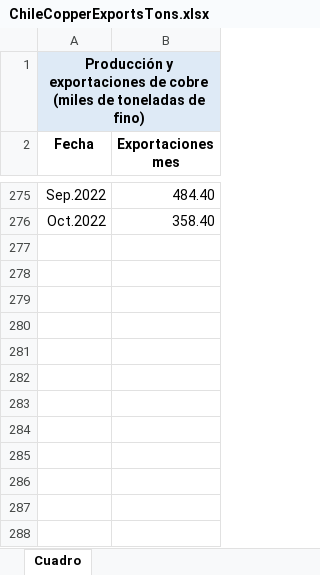
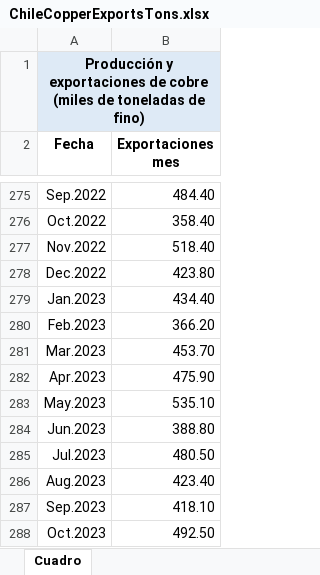
Before and after one commit to ThresholdMacro/Asset_Management, an Excel workbook: Data/ChileCopperExportsTons.xlsx, sheet Cuadro, drawn as a sheet; only a part is shown, gaps mark what is left out; values as stored, in another font and other column widths than the file's, no borders; the diff names each change by its address in the sheet, - before the commit and + after, or states it on an @@ line.

Commit message:
data update.

```diff
--- a/Data/ChileCopperExportsTons.xlsx (sheet Cuadro)
+++ b/Data/ChileCopperExportsTons.xlsx (sheet Cuadro)
+row 277: Nov.2022 | 518.40
+row 278: Dec.2022 | 423.80
+row 279: Jan.2023 | 434.40
+row 280: Feb.2023 | 366.20
+row 281: Mar.2023 | 453.70
+row 282: Apr.2023 | 475.90
+row 283: May.2023 | 535.10
+row 284: Jun.2023 | 388.80
+row 285: Jul.2023 | 480.50
+row 286: Aug.2023 | 423.40
+row 287: Sep.2023 | 418.10
+row 288: Oct.2023 | 492.50
```
Also changed, not shown: 23 other files.
